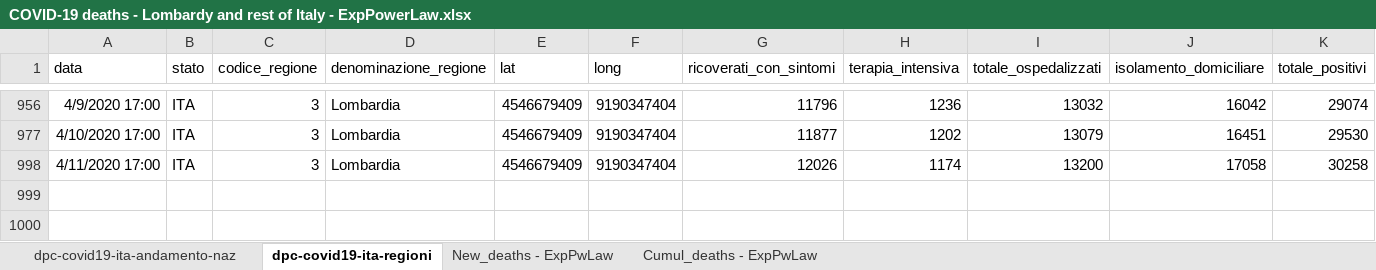
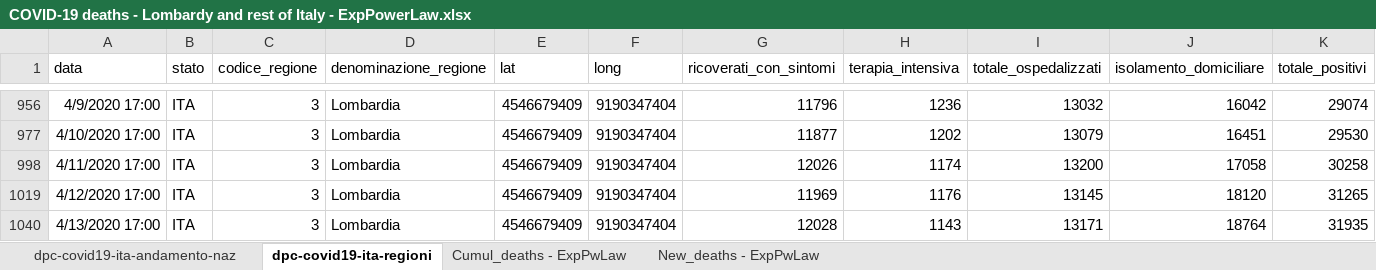
Before and after one commit to pfnali/Covid-19, an Excel workbook: COVID-19 deaths - Lombardy and rest of Italy - ExpPowerLaw.xlsx, sheet dpc-covid19-ita-regioni, drawn as a sheet; only a part is shown, gaps mark what is left out; values as stored, in another font and other column widths than the file's, no borders; table styles not drawn; rows hold the shown columns only; the diff names each change by its address in the sheet, - before the commit and + after, or states it on an @@ line.

```diff
--- a/COVID-19 deaths - Lombardy and rest of Italy - ExpPowerLaw.xlsx (sheet dpc-covid19-ita-regioni)
+++ b/COVID-19 deaths - Lombardy and rest of Italy - ExpPowerLaw.xlsx (sheet dpc-covid19-ita-regioni)
@@ sheet tab order changed: dpc-covid19-ita-andamento-naz | dpc-covid19-ita-regioni | Cumul_deaths - ExpPwLaw | New_deaths - ExpPwLaw @@
+row 1019: 4/12/2020 17:00 | ITA | 3 | Lombardia | 4546679409 | 9190347404 | 11969 | 1176 | 13145 | 18120 | 31265
+row 1040: 4/13/2020 17:00 | ITA | 3 | Lombardia | 4546679409 | 9190347404 | 12028 | 1143 | 13171 | 18764 | 31935
```
Also changed, not shown: sheet New_deaths - ExpPwLaw, sheet Cumul_deaths - ExpPwLaw, sheet dpc-covid19-ita-andamento-naz, hidden cells, charts or pictures, COVID-19 deaths - Lombardy and rest of Italy - Gompertz.xlsx.
